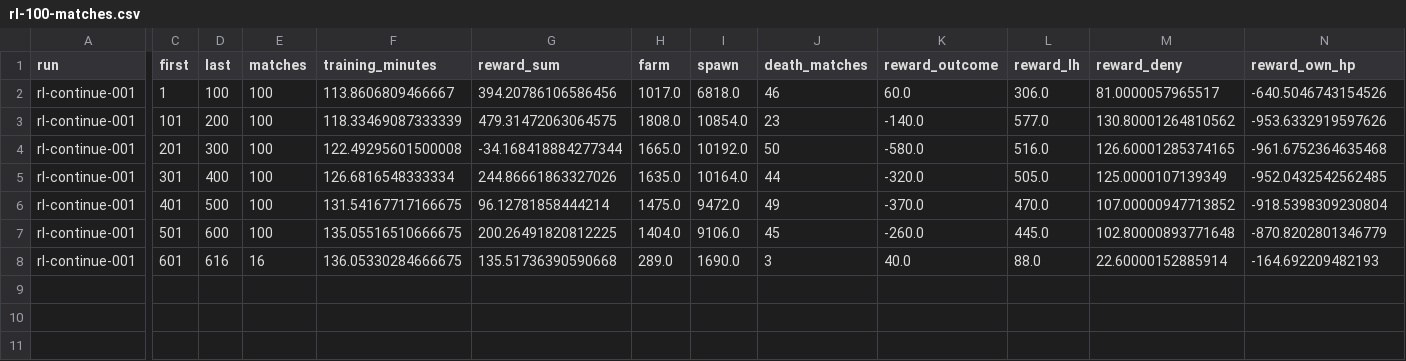
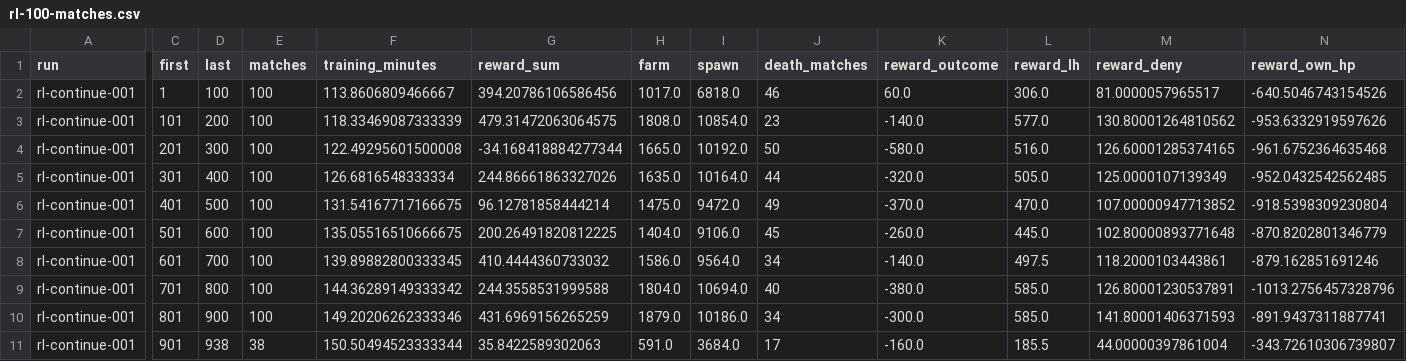
Before and after one commit to Zeltq/AMI, a CSV file: reports/P09c/continue90/rl-100-matches.csv, drawn as a sheet; only a part is shown, gaps mark what is left out; rows hold the shown columns only; the diff covers the shown part only; the diff names each change by its address in the sheet, - before the commit and + after, or states it on an @@ line.

```diff
--- a/reports/P09c/continue90/rl-100-matches.csv
+++ b/reports/P09c/continue90/rl-100-matches.csv
-D8 (last): 616
+D8 (last): 700
-E8 (matches): 16
+E8 (matches): 100
-F8 (training_minutes): 136.05330284666675
+F8 (training_minutes): 139.89882800333345
-G8 (reward_sum): 135.51736390590668
+G8 (reward_sum): 410.4444360733032
-H8 (farm): 289.0
+H8 (farm): 1586.0
-I8 (spawn): 1690.0
+I8 (spawn): 9564.0
-J8 (death_matches): 3
+J8 (death_matches): 34
-K8 (reward_outcome): 40.0
+K8 (reward_outcome): -140.0
-L8 (reward_lh): 88.0
+L8 (reward_lh): 497.5
-M8 (reward_deny): 22.60000152885914
+M8 (reward_deny): 118.2000103443861
-N8 (reward_own_hp): -164.692209482193
+N8 (reward_own_hp): -879.162851691246
+row 9: rl-continue-001 | 701 | 800 | 100 | 144.36289149333342 | 244.3558531999588 | 1804.0 | 10694.0 | 40 | -380.0 | 585.0 | 126.80001230537891 | -1013.2756457328796
+row 10: rl-continue-001 | 801 | 900 | 100 | 149.20206262333346 | 431.6969156265259 | 1879.0 | 10186.0 | 34 | -300.0 | 585.0 | 141.80001406371593 | -891.9437311887741
+row 11: rl-continue-001 | 901 | 938 | 38 | 150.50494523333344 | 35.8422589302063 | 591.0 | 3684.0 | 17 | -160.0 | 185.5 | 44.00000397861004 | -343.72610306739807
```
Also changed, not shown: 2 edited cells elsewhere in this file, 7 other files.
